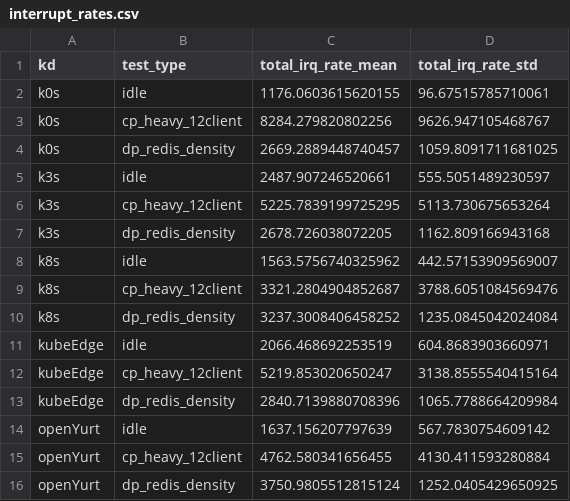
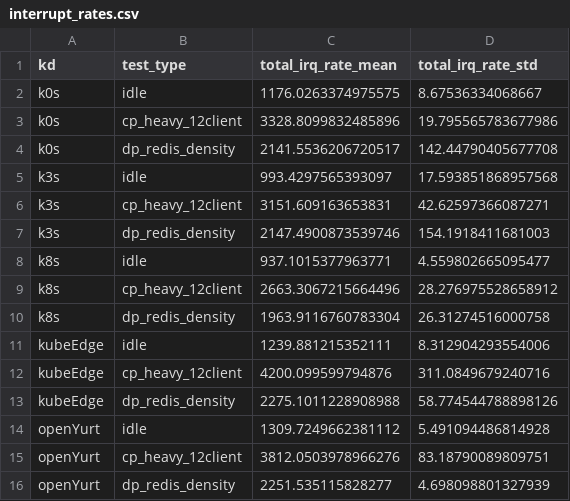
Before and after one commit to DiyazY/kd-edge-internals, a CSV file: energy-analysis/results/interrupt_rates.csv, drawn as a sheet.

```diff
--- a/energy-analysis/results/interrupt_rates.csv
+++ b/energy-analysis/results/interrupt_rates.csv
@@ -1,16 +1,16 @@
 kd,test_type,total_irq_rate_mean,total_irq_rate_std
-k0s,idle,1176.0603615620155,96.67515785710061
-k0s,cp_heavy_12client,8284.279820802256,9626.947105468767
-k0s,dp_redis_density,2669.2889448740457,1059.8091711681025
-k3s,idle,2487.907246520661,555.5051489230597
-k3s,cp_heavy_12client,5225.7839199725295,5113.730675653264
-k3s,dp_redis_density,2678.726038072205,1162.809166943168
-k8s,idle,1563.5756740325962,442.57153909569007
-k8s,cp_heavy_12client,3321.2804904852687,3788.6051084569476
-k8s,dp_redis_density,3237.3008406458252,1235.0845042024084
-kubeEdge,idle,2066.468692253519,604.8683903660971
-kubeEdge,cp_heavy_12client,5219.853020650247,3138.8555540415164
-kubeEdge,dp_redis_density,2840.7139880708396,1065.7788664209984
-openYurt,idle,1637.156207797639,567.7830754609142
-openYurt,cp_heavy_12client,4762.580341656455,4130.411593280884
-openYurt,dp_redis_density,3750.9805512815124,1252.0405429650925
+k0s,idle,1176.0263374975575,8.67536334068667
+k0s,cp_heavy_12client,3328.8099832485896,19.795565783677986
+k0s,dp_redis_density,2141.5536206720517,142.44790405677708
+k3s,idle,993.4297565393097,17.593851868957568
+k3s,cp_heavy_12client,3151.609163653831,42.62597366087271
+k3s,dp_redis_density,2147.4900873539746,154.1918411681003
+k8s,idle,937.1015377963771,4.559802665095477
+k8s,cp_heavy_12client,2663.3067215664496,28.276975528658912
+k8s,dp_redis_density,1963.9116760783304,26.31274516000758
+kubeEdge,idle,1239.881215352111,8.312904293554006
+kubeEdge,cp_heavy_12client,4200.099599794876,311.0849679240716
+kubeEdge,dp_redis_density,2275.1011228908988,58.774544788898126
+openYurt,idle,1309.7249662381112,5.491094486814928
+openYurt,cp_heavy_12client,3812.0503978966276,83.18790089809751
+openYurt,dp_redis_density,2251.535115828277,4.698098801327939
```
Also changed, not shown: energy-analysis/results/interrupt_amplification.csv, energy-analysis/results/softirq_breakdown.csv, 11 other files.
